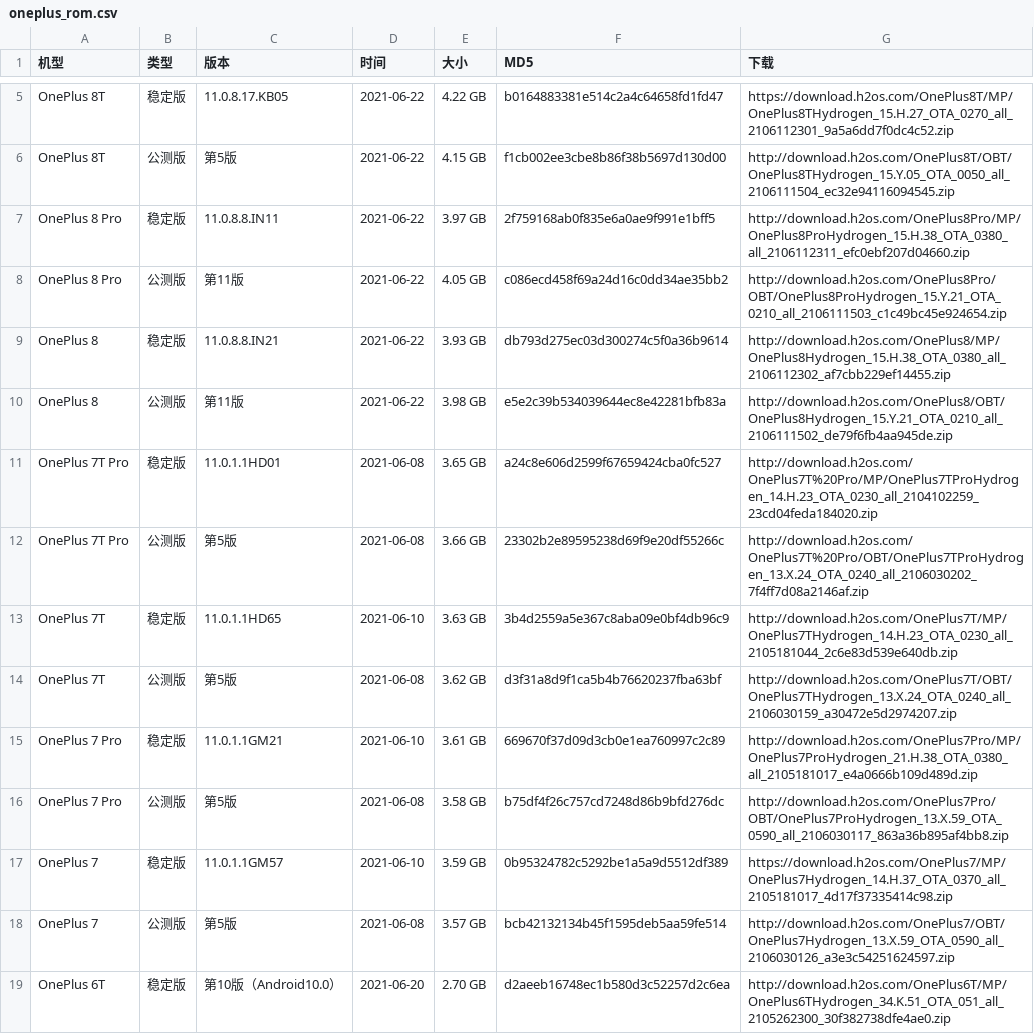
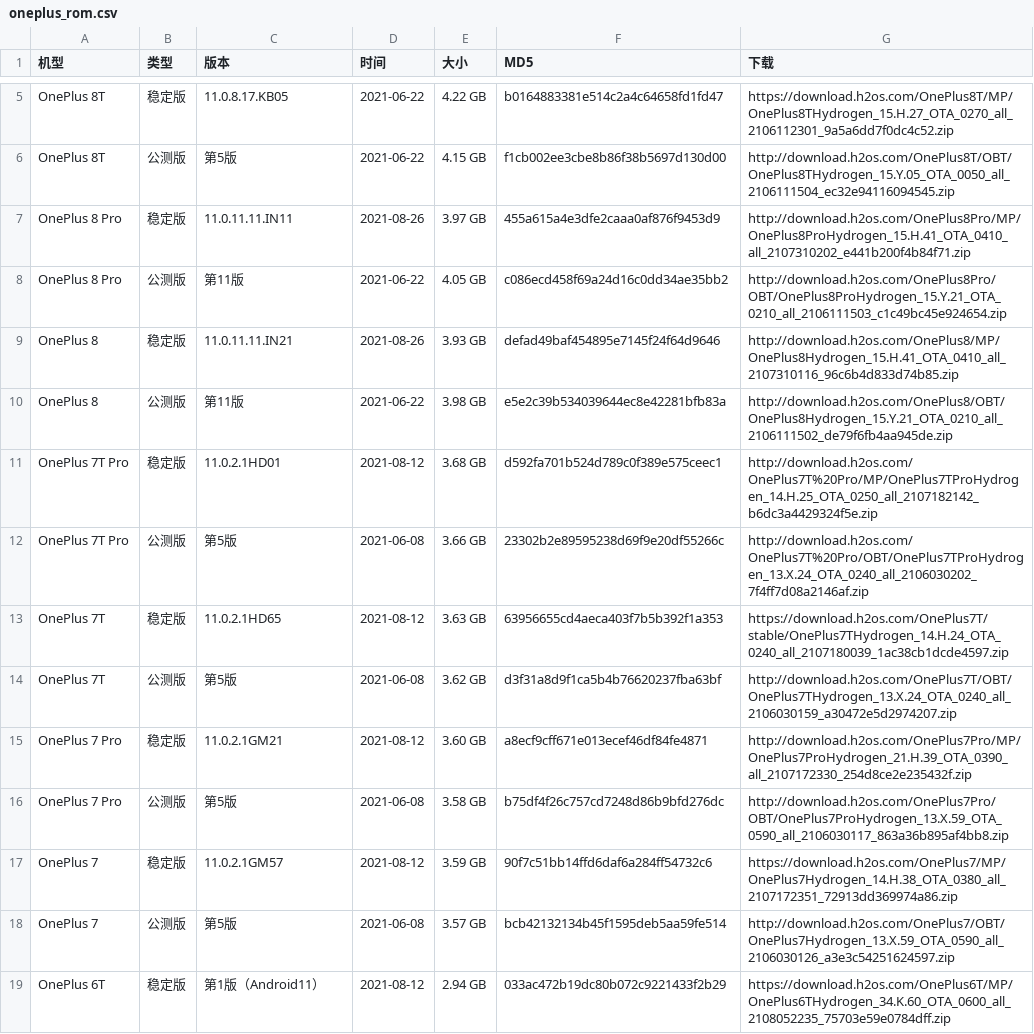
Before and after one commit to wuxianlin/get_android_data, a CSV file: data/oneplus_rom.csv, drawn as a sheet; only a part is shown, gaps mark what is left out; the diff covers the shown part only.

```diff
--- a/data/oneplus_rom.csv
+++ b/data/oneplus_rom.csv
@@ -6,14 +6,14 @@ OnePlus 8T,稳定版,11.0.8.17.KB05,2021-06-22,4.22 GB,b0164883381e514c2a4c64658
 OnePlus 8T,公测版,第5版,2021-06-22,4.15 GB,f1cb002ee3cbe8b86f38b5697d130d00,http://download.h2os.com/OnePlus8T/OBT/OnePlus8THydrogen_15.Y.05_OTA_0050_all_2106111504_ec32e94116094545.zip
-OnePlus 8 Pro,稳定版,11.0.8.8.IN11,2021-06-22,3.97 GB,2f759168ab0f835e6a0ae9f991e1bff5,http://download.h2os.com/OnePlus8Pro/MP/OnePlus8ProHydrogen_15.H.38_OTA_0380_all_2106112311_efc0ebf207d04660.zip
+OnePlus 8 Pro,稳定版,11.0.11.11.IN11,2021-08-26,3.97 GB,455a615a4e3dfe2caaa0af876f9453d9,http://download.h2os.com/OnePlus8Pro/MP/OnePlus8ProHydrogen_15.H.41_OTA_0410_all_2107310202_e441b200f4b84f71.zip
 OnePlus 8 Pro,公测版,第11版,2021-06-22,4.05 GB,c086ecd458f69a24d16c0dd34ae35bb2,http://download.h2os.com/OnePlus8Pro/OBT/OnePlus8ProHydrogen_15.Y.21_OTA_0210_all_2106111503_c1c49bc45e924654.zip
-OnePlus 8,稳定版,11.0.8.8.IN21,2021-06-22,3.93 GB,db793d275ec03d300274c5f0a36b9614,http://download.h2os.com/OnePlus8/MP/OnePlus8Hydrogen_15.H.38_OTA_0380_all_2106112302_af7cbb229ef14455.zip
+OnePlus 8,稳定版,11.0.11.11.IN21,2021-08-26,3.93 GB,defad49baf454895e7145f24f64d9646,http://download.h2os.com/OnePlus8/MP/OnePlus8Hydrogen_15.H.41_OTA_0410_all_2107310116_96c6b4d833d74b85.zip
 OnePlus 8,公测版,第11版,2021-06-22,3.98 GB,e5e2c39b534039644ec8e42281bfb83a,http://download.h2os.com/OnePlus8/OBT/OnePlus8Hydrogen_15.Y.21_OTA_0210_all_2106111502_de79f6fb4aa945de.zip
-OnePlus 7T Pro,稳定版,11.0.1.1HD01,2021-06-08,3.65 GB,a24c8e606d2599f67659424cba0fc527,http://download.h2os.com/OnePlus7T%20Pro/MP/OnePlus7TProHydrogen_14.H.23_OTA_0230_all_2104102259_23cd04feda184020.zip
+OnePlus 7T Pro,稳定版,11.0.2.1HD01,2021-08-12,3.68 GB,d592fa701b524d789c0f389e575ceec1,http://download.h2os.com/OnePlus7T%20Pro/MP/OnePlus7TProHydrogen_14.H.25_OTA_0250_all_2107182142_b6dc3a4429324f5e.zip
 OnePlus 7T Pro,公测版,第5版,2021-06-08,3.66 GB,23302b2e89595238d69f9e20df55266c,http://download.h2os.com/OnePlus7T%20Pro/OBT/OnePlus7TProHydrogen_13.X.24_OTA_0240_all_2106030202_7f4ff7d08a2146af.zip
-OnePlus 7T,稳定版,11.0.1.1HD65,2021-06-10,3.63 GB,3b4d2559a5e367c8aba09e0bf4db96c9,http://download.h2os.com/OnePlus7T/MP/OnePlus7THydrogen_14.H.23_OTA_0230_all_2105181044_2c6e83d539e640db.zip
+OnePlus 7T,稳定版,11.0.2.1HD65,2021-08-12,3.63 GB,63956655cd4aeca403f7b5b392f1a353,https://download.h2os.com/OnePlus7T/stable/OnePlus7THydrogen_14.H.24_OTA_0240_all_2107180039_1ac38cb1dcde4597.zip
 OnePlus 7T,公测版,第5版,2021-06-08,3.62 GB,d3f31a8d9f1ca5b4b76620237fba63bf,http://download.h2os.com/OnePlus7T/OBT/OnePlus7THydrogen_13.X.24_OTA_0240_all_2106030159_a30472e5d2974207.zip
-OnePlus 7 Pro,稳定版,11.0.1.1GM21,2021-06-10,3.61 GB,669670f37d09d3cb0e1ea760997c2c89,http://download.h2os.com/OnePlus7Pro/MP/OnePlus7ProHydrogen_21.H.38_OTA_0380_all_2105181017_e4a0666b109d489d.zip
+OnePlus 7 Pro,稳定版,11.0.2.1GM21,2021-08-12,3.60 GB,a8ecf9cff671e013ecef46df84fe4871,http://download.h2os.com/OnePlus7Pro/MP/OnePlus7ProHydrogen_21.H.39_OTA_0390_all_2107172330_254d8ce2e235432f.zip
 OnePlus 7 Pro,公测版,第5版,2021-06-08,3.58 GB,b75df4f26c757cd7248d86b9bfd276dc,http://download.h2os.com/OnePlus7Pro/OBT/OnePlus7ProHydrogen_13.X.59_OTA_0590_all_2106030117_863a36b895af4bb8.zip
-OnePlus 7,稳定版,11.0.1.1GM57,2021-06-10,3.59 GB,0b95324782c5292be1a5a9d5512df389,https://download.h2os.com/OnePlus7/MP/OnePlus7Hydrogen_14.H.37_OTA_0370_all_2105181017_4d17f37335414c98.zip
+OnePlus 7,稳定版,11.0.2.1GM57,2021-08-12,3.59 GB,90f7c51bb14ffd6daf6a284ff54732c6,https://download.h2os.com/OnePlus7/MP/OnePlus7Hydrogen_14.H.38_OTA_0380_all_2107172351_72913dd369974a86.zip
 OnePlus 7,公测版,第5版,2021-06-08,3.57 GB,bcb42132134b45f1595deb5aa59fe514,http://download.h2os.com/OnePlus7/OBT/OnePlus7Hydrogen_13.X.59_OTA_0590_all_2106030126_a3e3c54251624597.zip
-OnePlus 6T,稳定版,第10版（Android10.0）,2021-06-20,2.70 GB,d2aeeb16748ec1b580d3c52257d2c6ea,http://download.h2os.com/OnePlus6T/MP/OnePlus6THydrogen_34.K.51_OTA_051_all_2105262300_30f382738dfe4ae0.zip
+OnePlus 6T,稳定版,第1版（Android11）,2021-08-12,2.94 GB,033ac472b19dc80b072c9221433f2b29,https://download.h2os.com/OnePlus6T/MP/OnePlus6THydrogen_34.K.60_OTA_0600_all_2108052235_75703e59e0784dff.zip
```
Also changed, not shown: 15 edited cells elsewhere in this file, data/miui_global_rom.csv, data/oppo_rom.csv.
